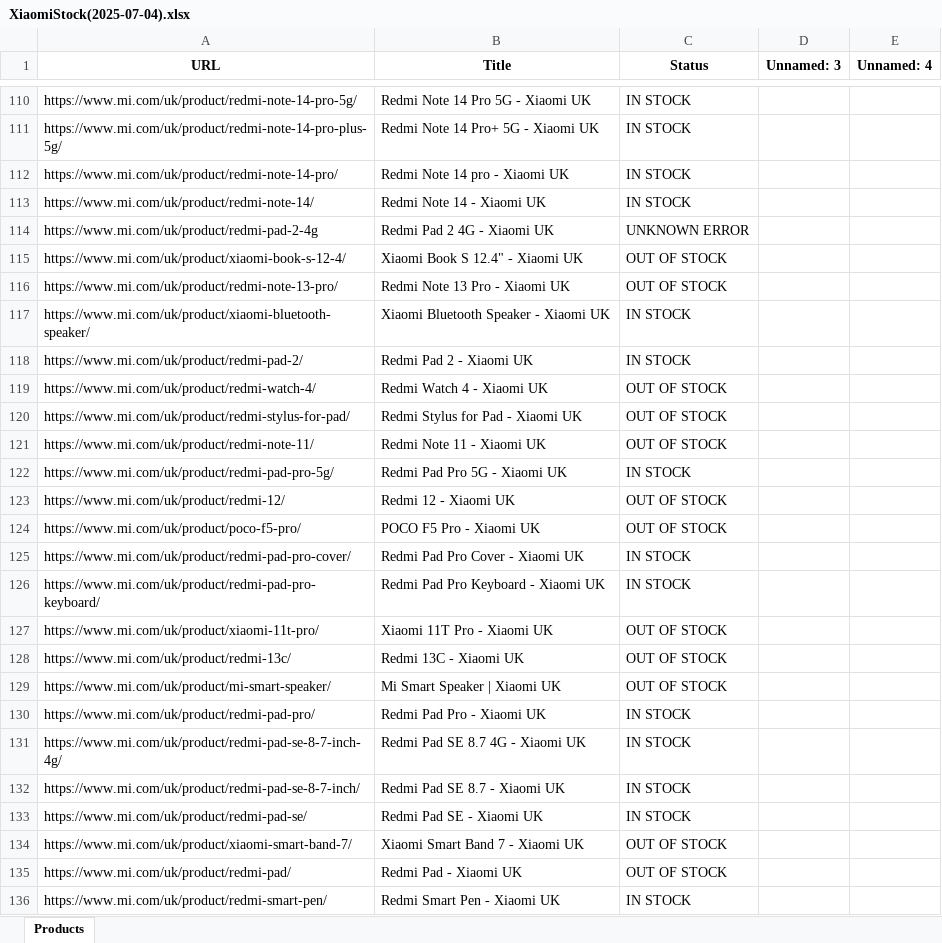
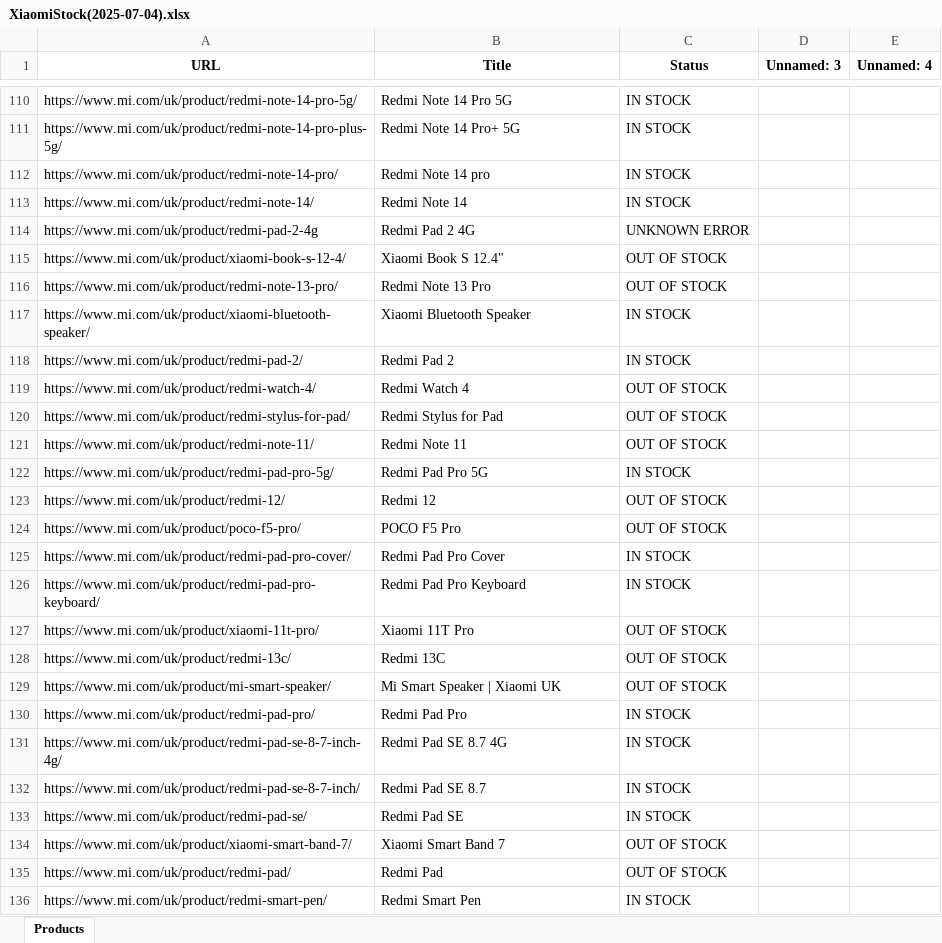
Before and after one commit to Sparpp/StockBot, an Excel workbook: stock_checks/XiaomiStock(2025-07-04).xlsx, sheet Products, drawn as a sheet; only a part is shown, gaps mark what is left out; values as stored, in another font and other column widths than the file's, no borders; the diff covers the shown part only; the diff names each change by its address in the sheet, - before the commit and + after, or states it on an @@ line.

```diff
--- a/stock_checks/XiaomiStock(2025-07-04).xlsx (sheet Products)
+++ b/stock_checks/XiaomiStock(2025-07-04).xlsx (sheet Products)
-B110 (Title): Redmi Note 14 Pro 5G - Xiaomi UK
+B110 (Title): Redmi Note 14 Pro 5G
-B111 (Title): Redmi Note 14 Pro+ 5G - Xiaomi UK
+B111 (Title): Redmi Note 14 Pro+ 5G
-B112 (Title): Redmi Note 14 pro - Xiaomi UK
+B112 (Title): Redmi Note 14 pro
-B113 (Title): Redmi Note 14 - Xiaomi UK
+B113 (Title): Redmi Note 14
-B114 (Title): Redmi Pad 2 4G - Xiaomi UK
+B114 (Title): Redmi Pad 2 4G
-B115 (Title): Xiaomi Book S 12.4" - Xiaomi UK
+B115 (Title): Xiaomi Book S 12.4"
-B116 (Title): Redmi Note 13 Pro - Xiaomi UK
+B116 (Title): Redmi Note 13 Pro
-B117 (Title): Xiaomi Bluetooth Speaker - Xiaomi UK
+B117 (Title): Xiaomi Bluetooth Speaker
-B118 (Title): Redmi Pad 2 - Xiaomi UK
+B118 (Title): Redmi Pad 2
-B119 (Title): Redmi Watch 4 - Xiaomi UK
+B119 (Title): Redmi Watch 4
-B120 (Title): Redmi Stylus for Pad - Xiaomi UK
+B120 (Title): Redmi Stylus for Pad
-B121 (Title): Redmi Note 11 - Xiaomi UK
+B121 (Title): Redmi Note 11
-B122 (Title): Redmi Pad Pro 5G - Xiaomi UK
+B122 (Title): Redmi Pad Pro 5G
-B123 (Title): Redmi 12 - Xiaomi UK
+B123 (Title): Redmi 12
-B124 (Title): POCO F5 Pro - Xiaomi UK
+B124 (Title): POCO F5 Pro
-B125 (Title): Redmi Pad Pro Cover - Xiaomi UK
+B125 (Title): Redmi Pad Pro Cover
-B126 (Title): Redmi Pad Pro Keyboard - Xiaomi UK
+B126 (Title): Redmi Pad Pro Keyboard
-B127 (Title): Xiaomi 11T Pro - Xiaomi UK
+B127 (Title): Xiaomi 11T Pro
-B128 (Title): Redmi 13C - Xiaomi UK
+B128 (Title): Redmi 13C
-B130 (Title): Redmi Pad Pro - Xiaomi UK
+B130 (Title): Redmi Pad Pro
-B131 (Title): Redmi Pad SE 8.7 4G - Xiaomi UK
+B131 (Title): Redmi Pad SE 8.7 4G
-B132 (Title): Redmi Pad SE 8.7 - Xiaomi UK
+B132 (Title): Redmi Pad SE 8.7
-B133 (Title): Redmi Pad SE - Xiaomi UK
+B133 (Title): Redmi Pad SE
-B134 (Title): Xiaomi Smart Band 7 - Xiaomi UK
+B134 (Title): Xiaomi Smart Band 7
-B135 (Title): Redmi Pad - Xiaomi UK
+B135 (Title): Redmi Pad
-B136 (Title): Redmi Smart Pen - Xiaomi UK
+B136 (Title): Redmi Smart Pen
```
Also changed, not shown: 428 edited cells elsewhere in this sheet, XiaomiStock.xlsx.
